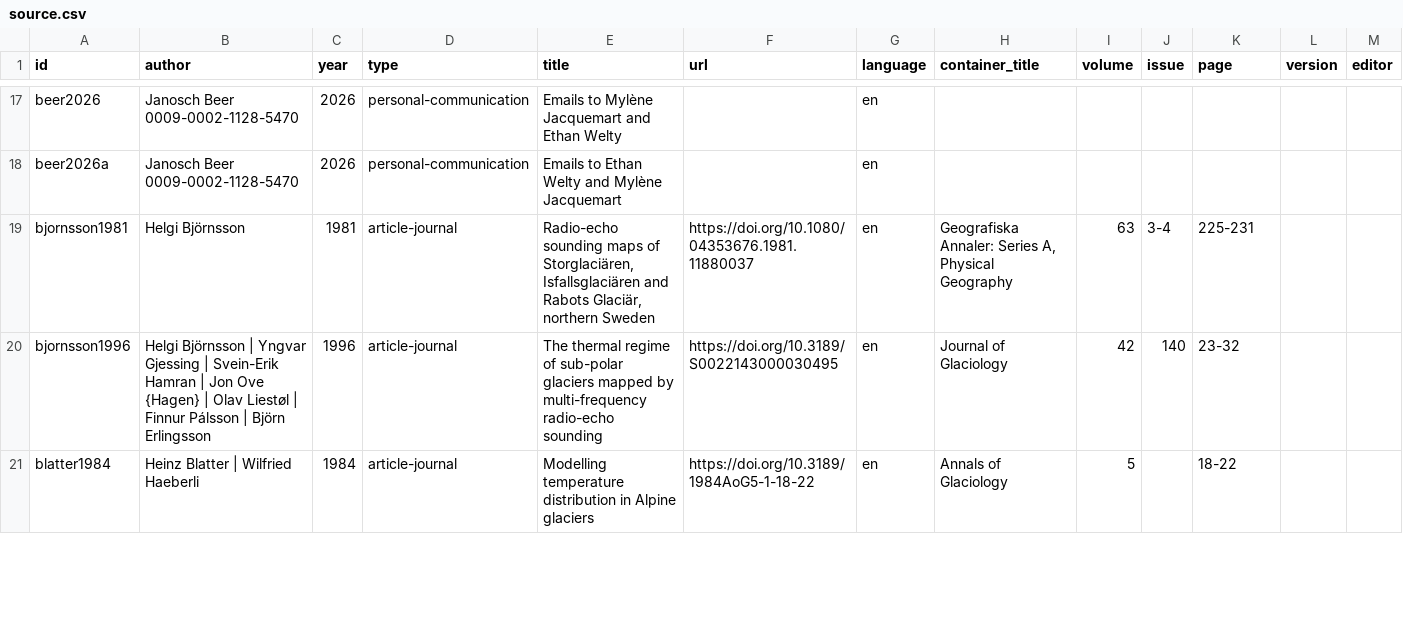
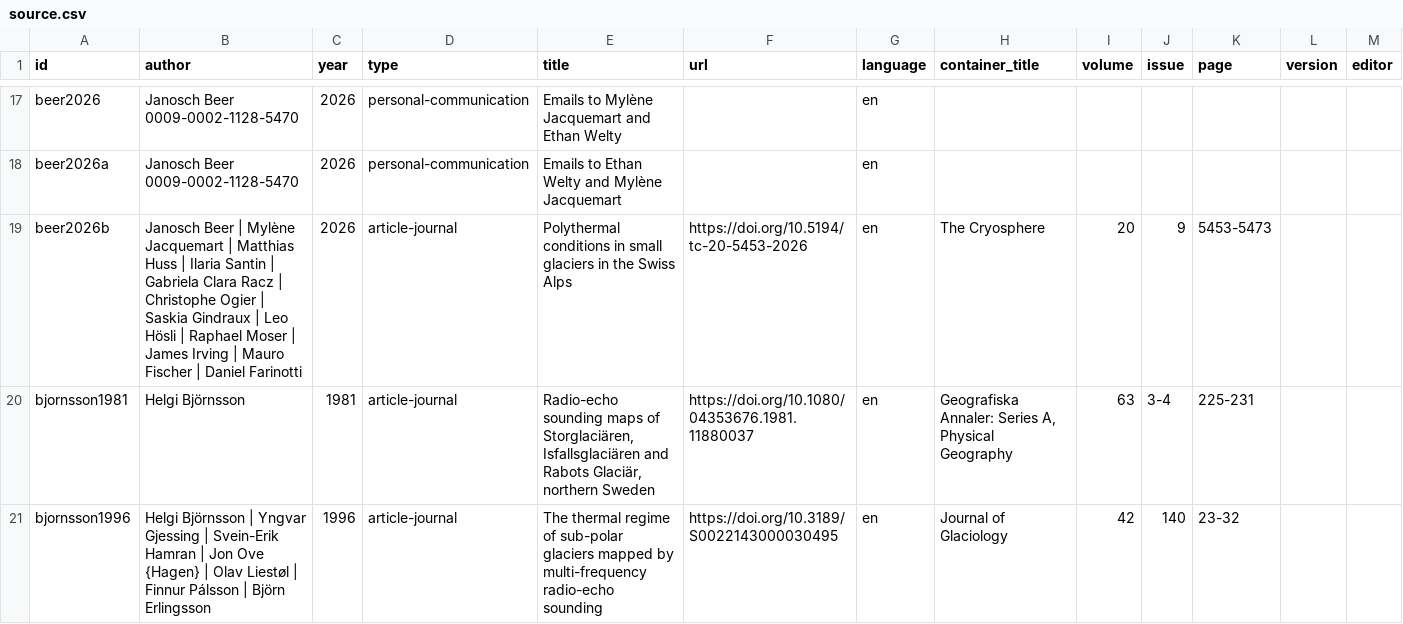
Before and after one commit to mjacqu/glenglat, a CSV file: data/source.csv, drawn as a sheet; only a part is shown, gaps mark what is left out; the shorter side is filled out with more unchanged rows; rows hold the shown columns only; the diff names each change by its address in the sheet, - before the commit and + after, or states it on an @@ line.

Commit message:
Add published paper to sources
Beer 2026 (https://doi.org/10.5194/tc-20-5453-2026)

```diff
--- a/data/source.csv
+++ b/data/source.csv
+row 19: beer2026b | Janosch Beer | Mylène Jacquemart | Matthias Huss | Ilaria Santin | Gabriela Clara Racz | Christophe Ogier | Saskia Gindraux | Leo Hösli | Raphael Moser | James Irving | Mauro Fischer | Daniel Farinotti | 2026 | article-journal | Polythermal conditions in small glaciers in the Swiss Alps | https://doi.org/10.5194/tc-20-5453-2026 | en | The Cryosphere | 20 | 9 | 5453-5473
```
Also changed, not shown: data/borehole.csv.
